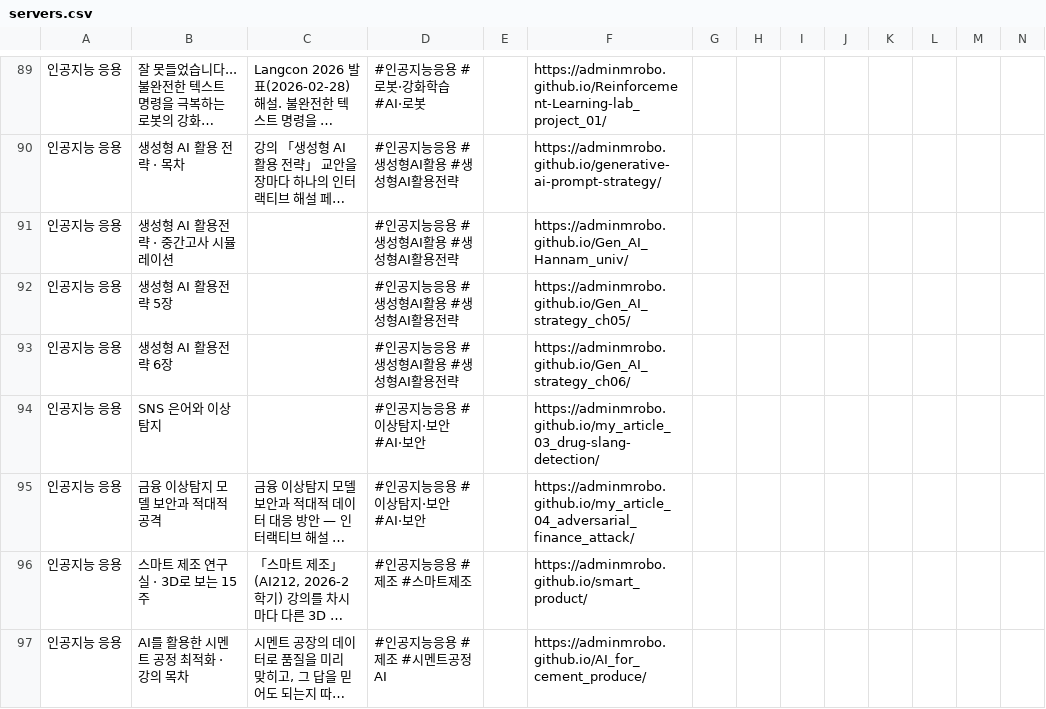
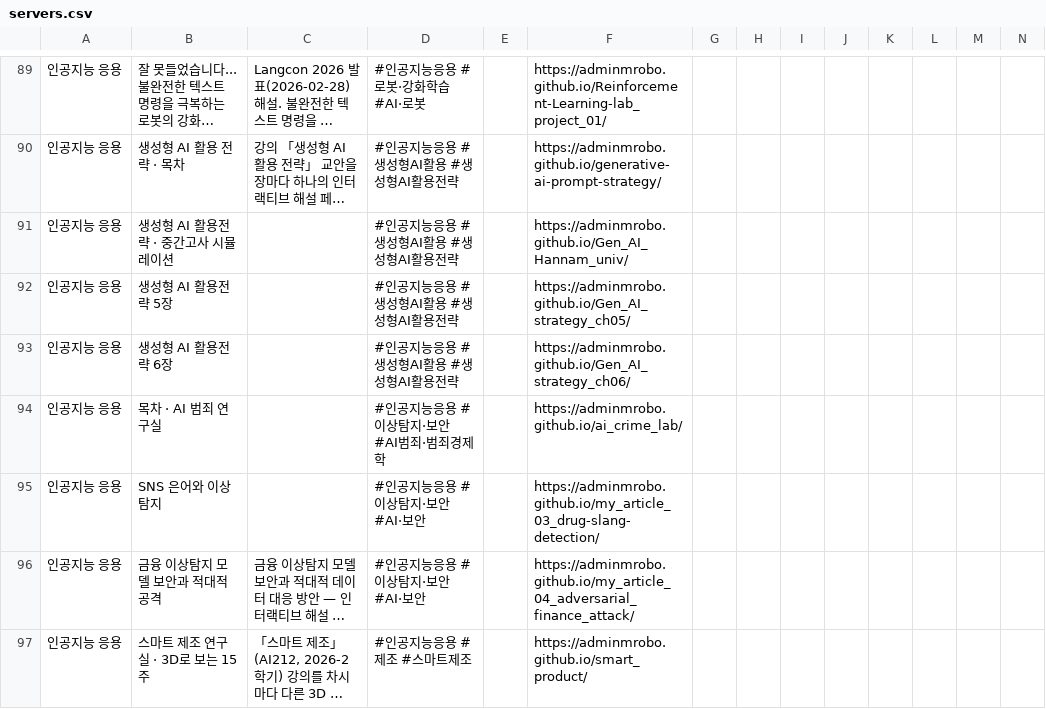
Before and after one commit to adminmrobo/ahnboat_lab_cover_status, a CSV file: data/servers.csv, drawn as a sheet; only a part is shown, gaps mark what is left out; the shorter side is filled out with more unchanged rows; long unchanged cells end in …; rows hold the shown columns only; the diff names each change by its address in the sheet, - before the commit and + after, or states it on an @@ line.

```diff
--- a/data/servers.csv
+++ b/data/servers.csv
+row 94: 인공지능 응용 | 목차 · AI 범죄 연구실 |  | #인공지능응용 #이상탐지·보안 #AI범죄·범죄경제학 |  | https://adminmrobo.github.io/ai_crime_lab/
```
Also changed, not shown: 5 other files.
